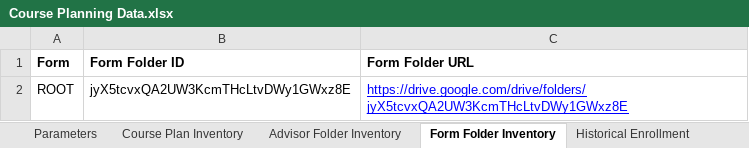
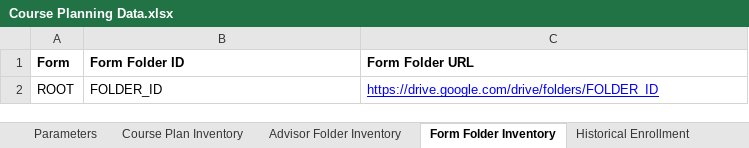
Before and after one commit to groton-school/course-planning-tool, an Excel workbook: schema/sheets/Course Planning Data.xlsx, sheet Form Folder Inventory, drawn as a sheet; values as stored, in another font and other column widths than the file's, no borders; charts and pictures not drawn; the diff names each change by its address in the sheet, - before the commit and + after, or states it on an @@ line.

```diff
--- a/schema/sheets/Course Planning Data.xlsx (sheet Form Folder Inventory)
+++ b/schema/sheets/Course Planning Data.xlsx (sheet Form Folder Inventory)
-B2 (Form Folder ID): jyX5tcvxQA2UW3KcmTHcLtvDWy1GWxz8E
+B2 (Form Folder ID): FOLDER_ID
-C2 (Form Folder URL): https://drive.google.com/drive/folders/jyX5tcvxQA2UW3KcmTHcLtvDWy1GWxz8E
+C2 (Form Folder URL): https://drive.google.com/drive/folders/FOLDER_ID
```
Also changed, not shown: sheet Advisor Folder Inventory, sheet Course Plan Inventory, 4 other files.
